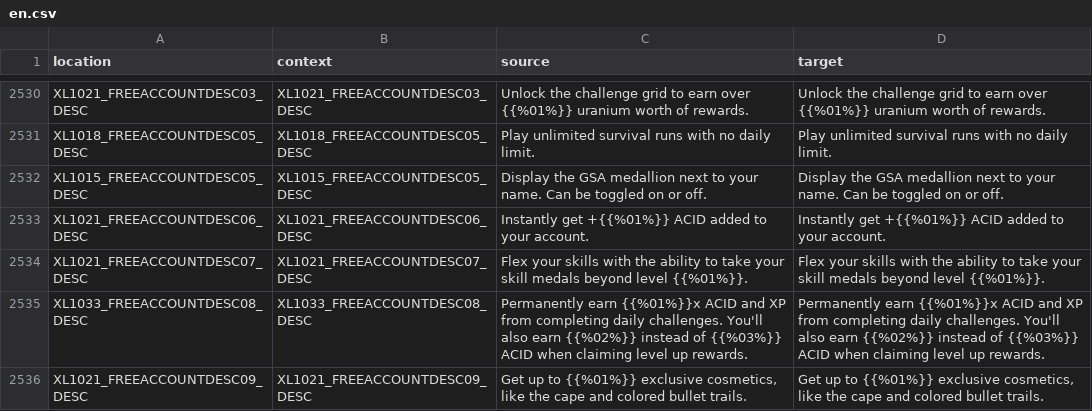
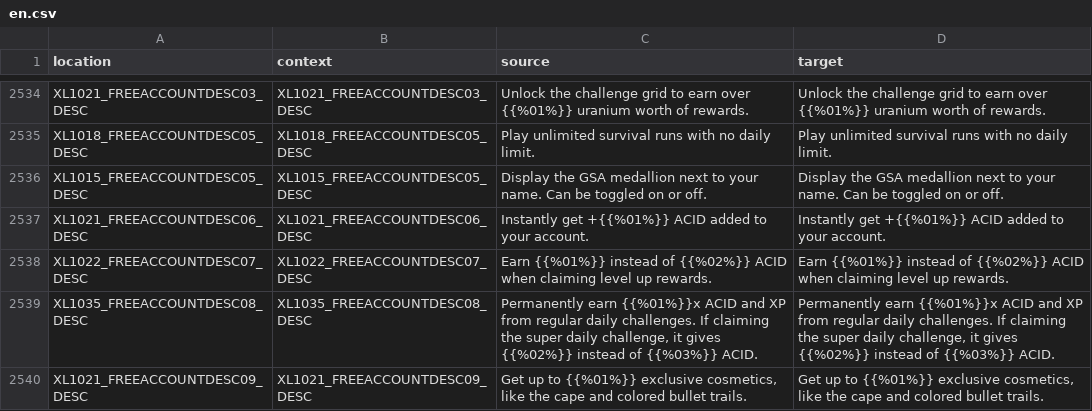
Before and after one commit to bencelot/GeneshiftTranslations, a CSV file: en.csv, drawn as a sheet; only a part is shown, gaps mark what is left out; the diff covers the shown part only.

```diff
--- a/en.csv
+++ b/en.csv
@@ -2533,4 +2537,4 @@
 "XL1021_FREEACCOUNTDESC06_DESC","XL1021_FREEACCOUNTDESC06_DESC","Instantly get +{{%01%}} ACID added to your account.","Instantly get +{{%01%}} ACID added to your account."
-"XL1021_FREEACCOUNTDESC07_DESC","XL1021_FREEACCOUNTDESC07_DESC","Flex your skills with the ability to take your skill medals beyond level {{%01%}}.","Flex your skills with the ability to take your skill medals beyond level {{%01%}}."
-"XL1033_FREEACCOUNTDESC08_DESC","XL1033_FREEACCOUNTDESC08_DESC","Permanently earn {{%01%}}x ACID and XP from completing daily challenges. You'll also earn {{%02%}} instead of {{%03%}} ACID when claiming level up rewards.","Permanently earn {{%01%}}x ACID and XP from completing daily challenges. You'll also earn {{%02%}} instead of {{%03%}} ACID when claiming level up rewards."
+"XL1022_FREEACCOUNTDESC07_DESC","XL1022_FREEACCOUNTDESC07_DESC","Earn {{%01%}} instead of {{%02%}} ACID when claiming level up rewards.","Earn {{%01%}} instead of {{%02%}} ACID when claiming level up rewards."
+"XL1035_FREEACCOUNTDESC08_DESC","XL1035_FREEACCOUNTDESC08_DESC","Permanently earn {{%01%}}x ACID and XP from regular daily challenges. If claiming the super daily challenge, it gives {{%02%}} instead of {{%03%}} ACID.","Permanently earn {{%01%}}x ACID and XP from regular daily challenges. If claiming the super daily challenge, it gives {{%02%}} instead of {{%03%}} ACID."
 "XL1021_FREEACCOUNTDESC09_DESC","XL1021_FREEACCOUNTDESC09_DESC","Get up to {{%01%}} exclusive cosmetics, like the cape and colored bullet trails.","Get up to {{%01%}} exclusive cosmetics, like the cape and colored bullet trails."
```
Also changed, not shown: 7 added rows, 3 removed rows and 34 edited cells elsewhere in this file, es_AR.csv, fr.csv, 4 other files.
